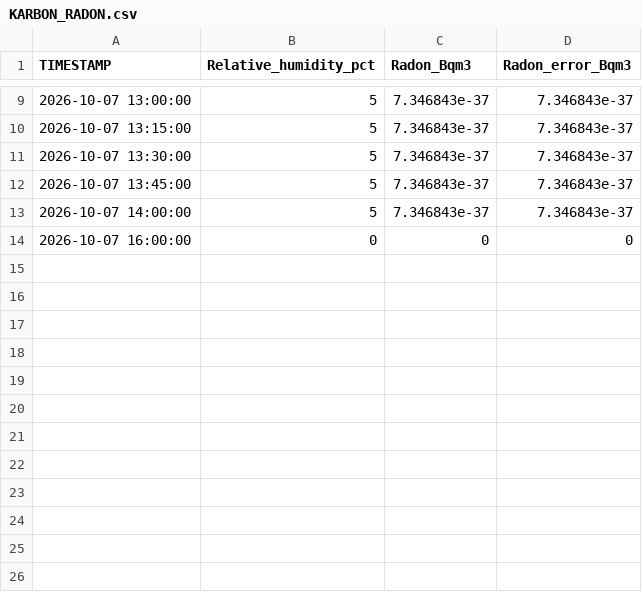
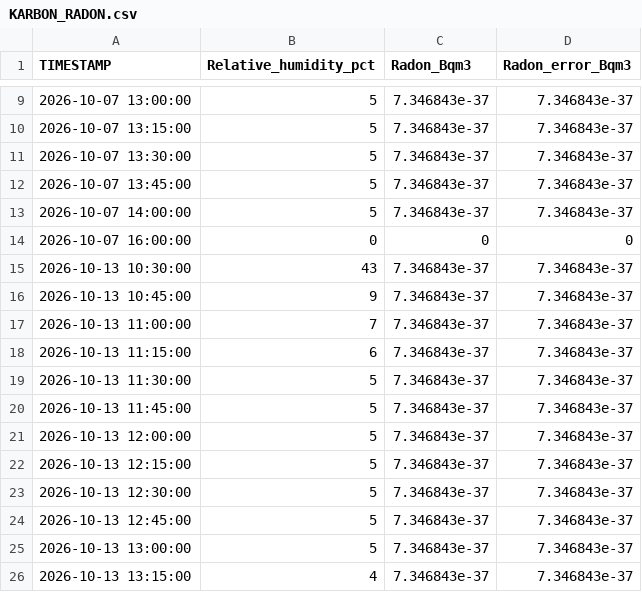
Before and after one commit to VCU-Rice-Rivers-Center/KARBON-LateralFlux, a CSV file: Data/Processed/KARBON_RADON.csv, drawn as a sheet; only a part is shown, gaps mark what is left out; the diff names each change by its address in the sheet, - before the commit and + after, or states it on an @@ line.

```diff
--- a/Data/Processed/KARBON_RADON.csv
+++ b/Data/Processed/KARBON_RADON.csv
+row 15: 2026-10-13 10:30:00 | 43 | 7.346843e-37 | 7.346843e-37
+row 16: 2026-10-13 10:45:00 | 9 | 7.346843e-37 | 7.346843e-37
+row 17: 2026-10-13 11:00:00 | 7 | 7.346843e-37 | 7.346843e-37
+row 18: 2026-10-13 11:15:00 | 6 | 7.346843e-37 | 7.346843e-37
+row 19: 2026-10-13 11:30:00 | 5 | 7.346843e-37 | 7.346843e-37
+row 20: 2026-10-13 11:45:00 | 5 | 7.346843e-37 | 7.346843e-37
+row 21: 2026-10-13 12:00:00 | 5 | 7.346843e-37 | 7.346843e-37
+row 22: 2026-10-13 12:15:00 | 5 | 7.346843e-37 | 7.346843e-37
+row 23: 2026-10-13 12:30:00 | 5 | 7.346843e-37 | 7.346843e-37
+row 24: 2026-10-13 12:45:00 | 5 | 7.346843e-37 | 7.346843e-37
+row 25: 2026-10-13 13:00:00 | 5 | 7.346843e-37 | 7.346843e-37
+row 26: 2026-10-13 13:15:00 | 4 | 7.346843e-37 | 7.346843e-37
```
Also changed, not shown: Data/Processed/KARBON_EXO.csv, Data/Processed/KARBON_HYDROLOGY.csv, 6 other files.
